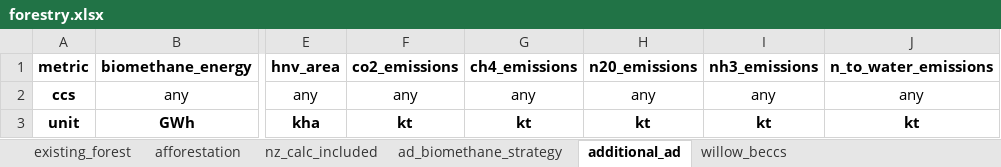
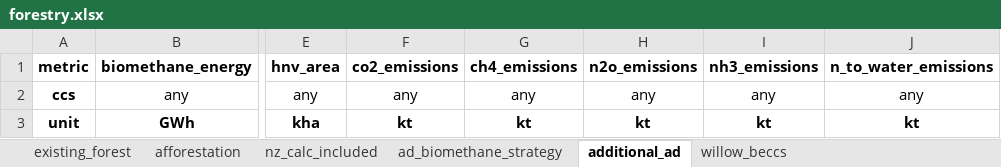
Before and after one commit to mittemic/OptiGOBTimeSeries, an Excel workbook: data/forestry.xlsx, sheet additional_ad, drawn as a sheet; only a part is shown, gaps mark what is left out; values as stored, in another font and other column widths than the file's, no borders; the diff names each change by its address in the sheet, - before the commit and + after, or states it on an @@ line.

```diff
--- a/data/forestry.xlsx (sheet additional_ad)
+++ b/data/forestry.xlsx (sheet additional_ad)
-H1: n20_emissions
+H1: n2o_emissions
```
Also changed, not shown: sheet willow_beccs, 12 other files.
